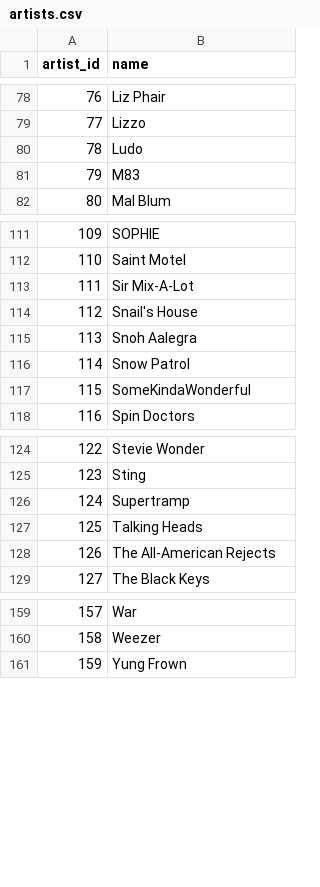
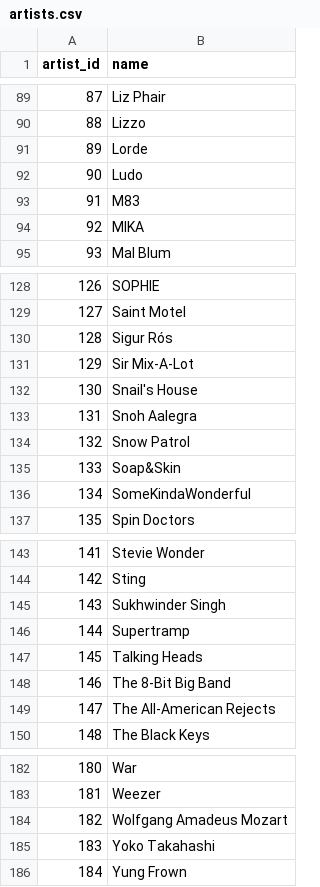
Before and after one commit to SSimon16/music-league-analysis, a CSV file: Data/artists.csv, drawn as a sheet; only a part is shown, gaps mark what is left out; the diff covers the shown part only; the diff names each change by its address in the sheet, - before the commit and + after, or states it on an @@ line.

```diff
--- a/Data/artists.csv
+++ b/Data/artists.csv
@@ column A (artist_id) renumbered from row 4 down @@
+row 91: 89 | Lorde
+row 94: 92 | MIKA
+row 130: 128 | Sigur Rós
+row 135: 133 | Soap&Skin
+row 145: 143 | Sukhwinder Singh
+row 148: 146 | The 8-Bit Big Band
+row 184: 182 | Wolfgang Amadeus Mozart
+row 185: 183 | Yoko Takahashi
```
Also changed, not shown: 17 added rows elsewhere in this file, Data/results.csv, Data/rounds.csv, 4 other files.
